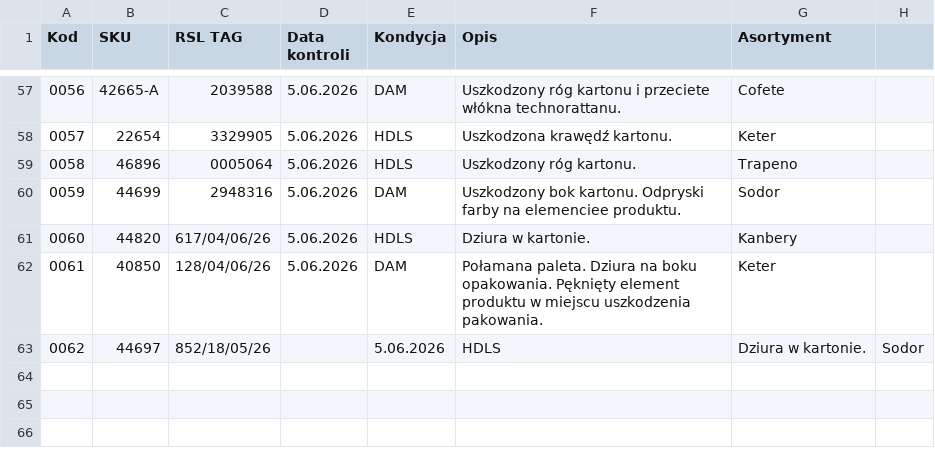
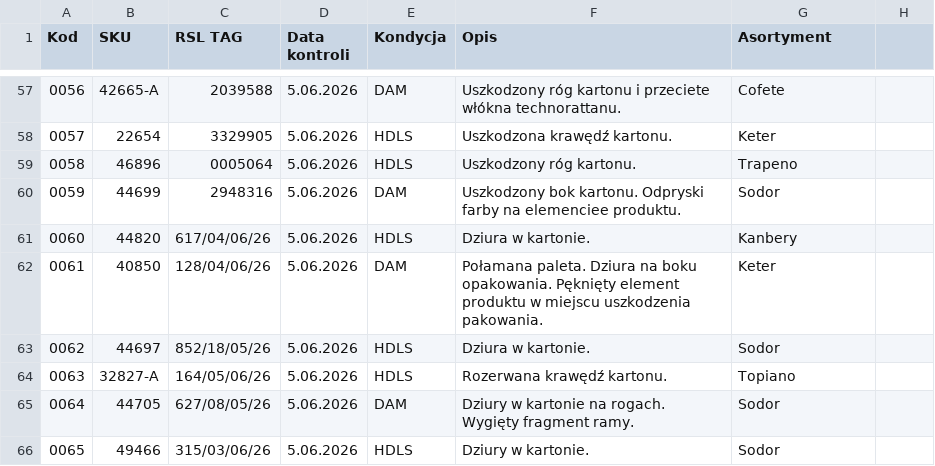
Before and after one commit to logi-meblob/katalog-kontroli, a CSV file: dane.csv, drawn as a sheet; only a part is shown, gaps mark what is left out; removed rows and columns are numbered as before the commit, all else as after; the diff names each change by its address in the sheet, - before the commit and + after, or states it on an @@ line.

Commit message:
Fix CSV formatting and add missing header

```diff
--- a/dane.csv
+++ b/dane.csv
-row 63: 0062 | 44697 | 852/18/05/26 |  | 5.06.2026 | HDLS | Dziura w kartonie. | Sodor
+row 63: 0062 | 44697 | 852/18/05/26 | 5.06.2026 | HDLS | Dziura w kartonie. | Sodor
+row 64: 0063 | 32827-A | 164/05/06/26 | 5.06.2026 | HDLS | Rozerwana krawędź kartonu. | Topiano
+row 65: 0064 | 44705 | 627/08/05/26 | 5.06.2026 | DAM | Dziury w kartonie na rogach. Wygięty fragment ramy. | Sodor
+row 66: 0065 | 49466 | 315/03/06/26 | 5.06.2026 | HDLS | Dziury w kartonie. | Sodor
```
